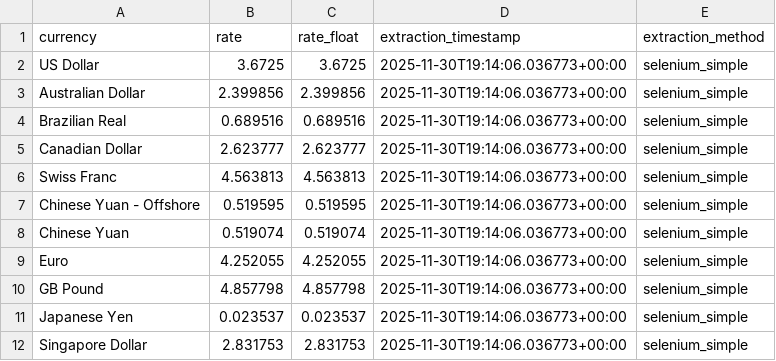
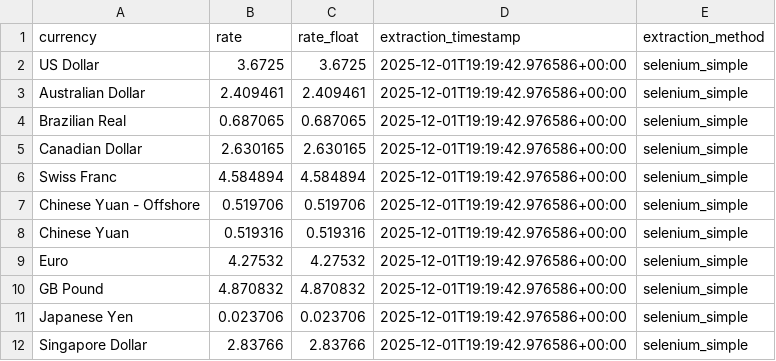
Before and after one commit to dsamandarc/CBUAE_exchange_rates, a CSV file: scripts/data/latest_rates.csv, drawn as a sheet.

```diff
--- a/scripts/data/latest_rates.csv
+++ b/scripts/data/latest_rates.csv
@@ -1,12 +1,12 @@
 currency,rate,rate_float,extraction_timestamp,extraction_method
-US Dollar,3.6725,3.6725,2025-11-30T19:14:06.036773+00:00,selenium_simple
-Australian Dollar,2.399856,2.399856,2025-11-30T19:14:06.036773+00:00,selenium_simple
-Brazilian Real,0.689516,0.689516,2025-11-30T19:14:06.036773+00:00,selenium_simple
-Canadian Dollar,2.623777,2.623777,2025-11-30T19:14:06.036773+00:00,selenium_simple
-Swiss Franc,4.563813,4.563813,2025-11-30T19:14:06.036773+00:00,selenium_simple
-Chinese Yuan - Offshore,0.519595,0.519595,2025-11-30T19:14:06.036773+00:00,selenium_simple
-Chinese Yuan,0.519074,0.519074,2025-11-30T19:14:06.036773+00:00,selenium_simple
-Euro,4.252055,4.252055,2025-11-30T19:14:06.036773+00:00,selenium_simple
-GB Pound,4.857798,4.857798,2025-11-30T19:14:06.036773+00:00,selenium_simple
-Japanese Yen,0.023537,0.023537,2025-11-30T19:14:06.036773+00:00,selenium_simple
-Singapore Dollar,2.831753,2.831753,2025-11-30T19:14:06.036773+00:00,selenium_simple
+US Dollar,3.6725,3.6725,2025-12-01T19:19:42.976586+00:00,selenium_simple
+Australian Dollar,2.409461,2.409461,2025-12-01T19:19:42.976586+00:00,selenium_simple
+Brazilian Real,0.687065,0.687065,2025-12-01T19:19:42.976586+00:00,selenium_simple
+Canadian Dollar,2.630165,2.630165,2025-12-01T19:19:42.976586+00:00,selenium_simple
+Swiss Franc,4.584894,4.584894,2025-12-01T19:19:42.976586+00:00,selenium_simple
+Chinese Yuan - Offshore,0.519706,0.519706,2025-12-01T19:19:42.976586+00:00,selenium_simple
+Chinese Yuan,0.519316,0.519316,2025-12-01T19:19:42.976586+00:00,selenium_simple
+Euro,4.27532,4.27532,2025-12-01T19:19:42.976586+00:00,selenium_simple
+GB Pound,4.870832,4.870832,2025-12-01T19:19:42.976586+00:00,selenium_simple
+Japanese Yen,0.023706,0.023706,2025-12-01T19:19:42.976586+00:00,selenium_simple
+Singapore Dollar,2.83766,2.83766,2025-12-01T19:19:42.976586+00:00,selenium_simple
```
Also changed, not shown: 3 other files.
